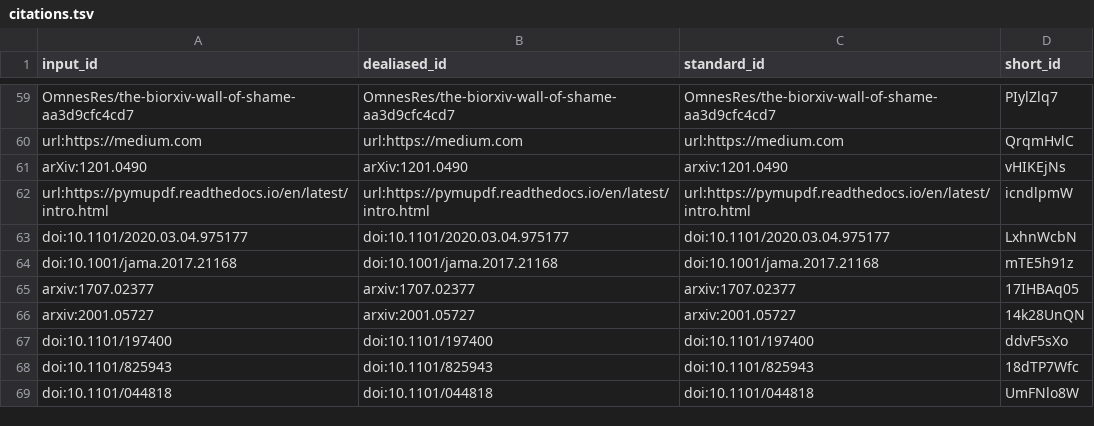
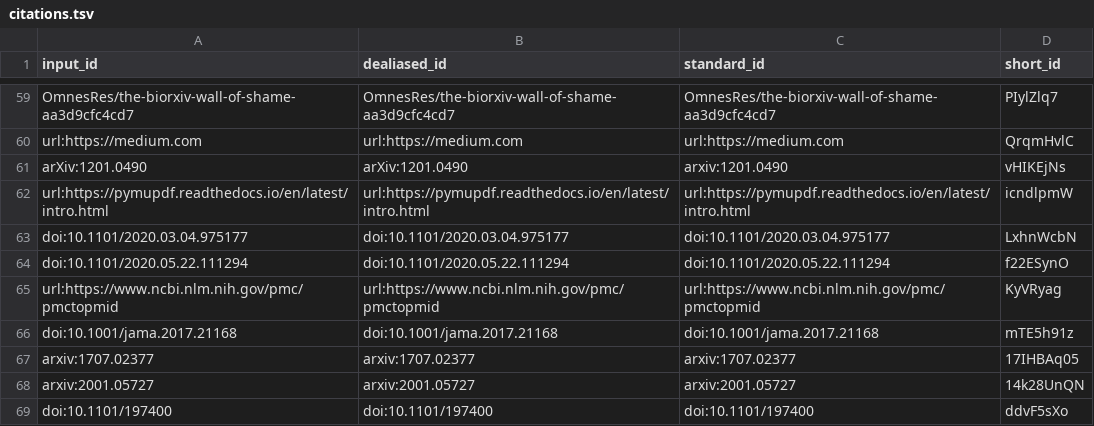
Before and after one commit to greenelab/annorxiver_manuscript, a TSV file: citations.tsv, drawn as a sheet; only a part is shown, gaps mark what is left out; the shorter side is filled out with more unchanged rows; the diff names each change by its address in the sheet, - before the commit and + after, or states it on an @@ line.

Commit message:
Merge pull request #64 from danich1/methods-preprint-in-motion [ci skip]
This build is based on
https://github.com/greenelab/annorxiver_manuscript/commit/8517aeb7dbf73e85619dffed71b207e804550186.

This commit was created by the following CI build and job:
https://github.com/greenelab/annorxiver_manuscript/commit/8517aeb7dbf73e85619dffed71b207e804550186/checks
https://github.com/greenelab/annorxiver_manuscript/runs/797756019

```diff
--- a/citations.tsv
+++ b/citations.tsv
+row 64: doi:10.1101/2020.05.22.111294 | doi:10.1101/2020.05.22.111294 | doi:10.1101/2020.05.22.111294 | f22ESynO
+row 65: url:https://www.ncbi.nlm.nih.gov/pmc/pmctopmid | url:https://www.ncbi.nlm.nih.gov/pmc/pmctopmid | url:https://www.ncbi.nlm.nih.gov/pmc/pmctopmid | KyVRyag
```
Also changed, not shown: 8 other files.
